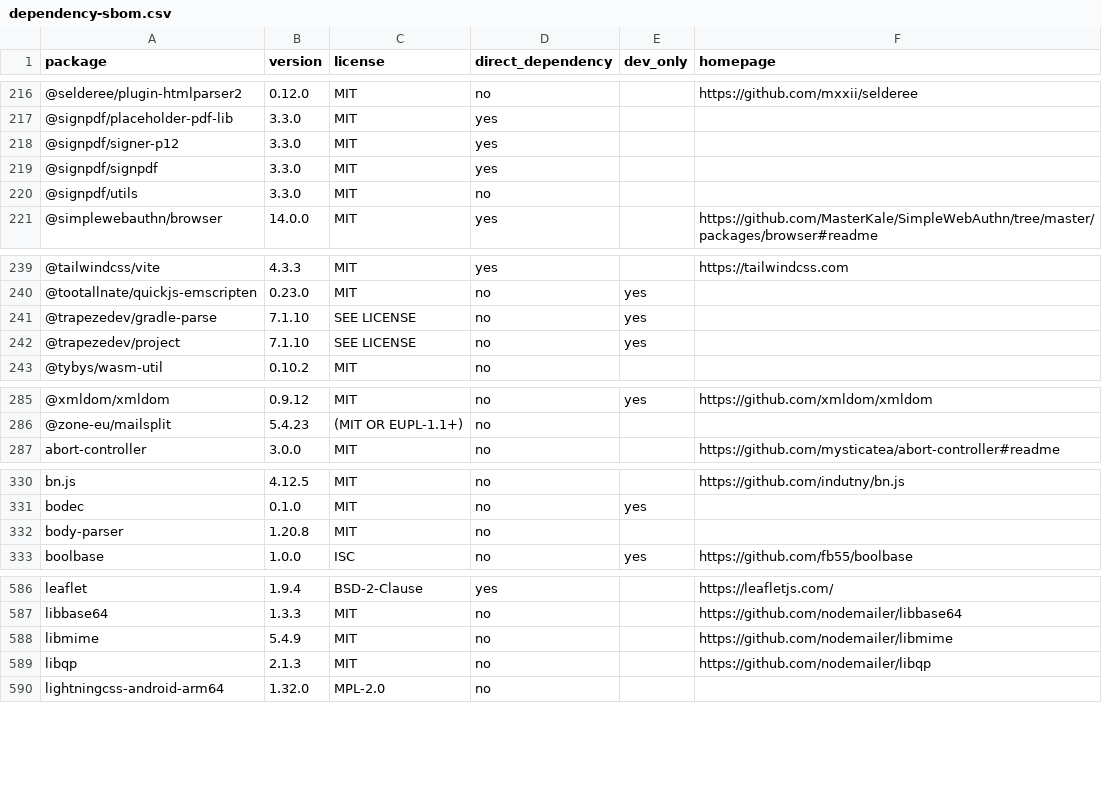
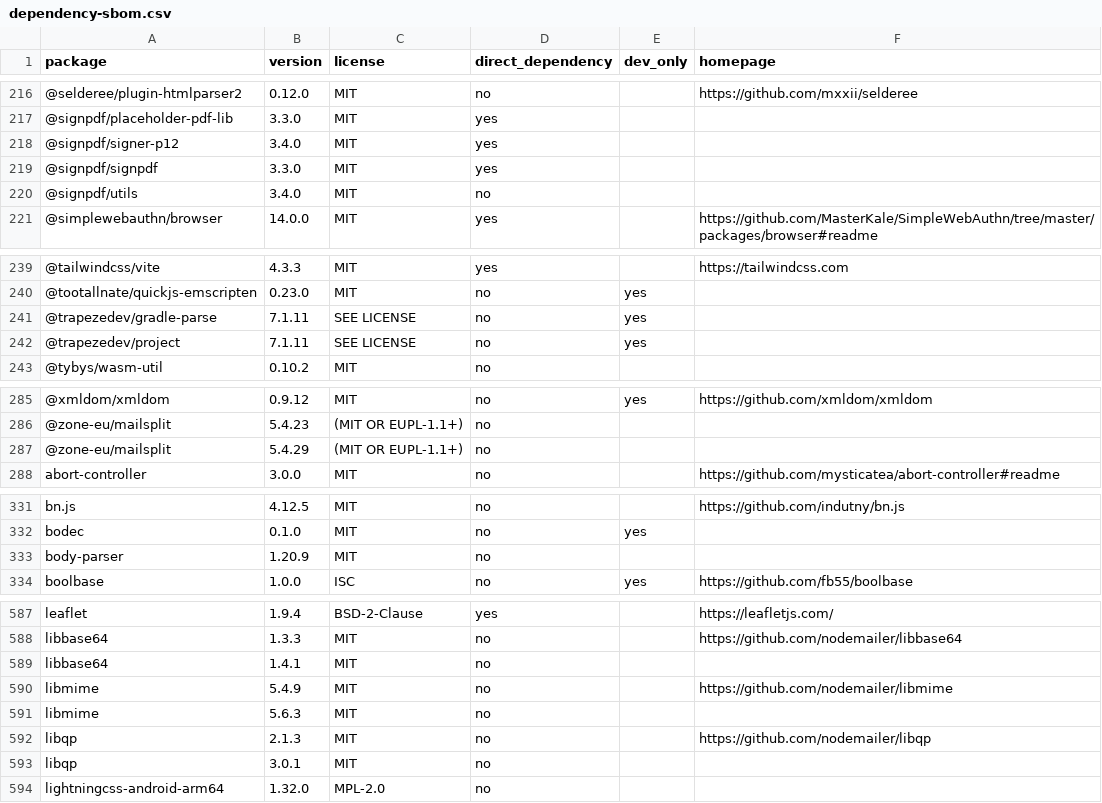
Before and after one commit to ruhulamencredence/CredenceHR, a CSV file: docs/architecture/dependency-sbom.csv, drawn as a sheet; only a part is shown, gaps mark what is left out; the diff covers the shown part only.

```diff
--- a/docs/architecture/dependency-sbom.csv
+++ b/docs/architecture/dependency-sbom.csv
@@ -217,5 +217,5 @@ package,version,license,direct_dependency,dev_only,homepage
 @signpdf/placeholder-pdf-lib,3.3.0,MIT,yes,,
-@signpdf/signer-p12,3.3.0,MIT,yes,,
+@signpdf/signer-p12,3.4.0,MIT,yes,,
 @signpdf/signpdf,3.3.0,MIT,yes,,
-@signpdf/utils,3.3.0,MIT,no,,
+@signpdf/utils,3.4.0,MIT,no,,
 @simplewebauthn/browser,14.0.0,MIT,yes,,https://github.com/MasterKale/SimpleWebAuthn/tree/master/packages/browser#readme
@@ -240,4 +240,4 @@ package,version,license,direct_dependency,dev_only,homepage
 @tootallnate/quickjs-emscripten,0.23.0,MIT,no,yes,
-@trapezedev/gradle-parse,7.1.10,SEE LICENSE,no,yes,
-@trapezedev/project,7.1.10,SEE LICENSE,no,yes,
+@trapezedev/gradle-parse,7.1.11,SEE LICENSE,no,yes,
+@trapezedev/project,7.1.11,SEE LICENSE,no,yes,
 @tybys/wasm-util,0.10.2,MIT,no,,
@@ -286,2 +286,3 @@ package,version,license,direct_dependency,dev_only,homepage
 @zone-eu/mailsplit,5.4.23,(MIT OR EUPL-1.1+),no,,
+@zone-eu/mailsplit,5.4.29,(MIT OR EUPL-1.1+),no,,
 abort-controller,3.0.0,MIT,no,,https://github.com/mysticatea/abort-controller#readme
@@ -331,3 +332,3 @@ bn.js,4.12.5,MIT,no,,https://github.com/indutny/bn.js
 bodec,0.1.0,MIT,no,yes,
-body-parser,1.20.8,MIT,no,,
+body-parser,1.20.9,MIT,no,,
 boolbase,1.0.0,ISC,no,yes,https://github.com/fb55/boolbase
@@ -587,4 +588,7 @@ leaflet,1.9.4,BSD-2-Clause,yes,,https://leafletjs.com/
 libbase64,1.3.3,MIT,no,,https://github.com/nodemailer/libbase64
+libbase64,1.4.1,MIT,no,,
 libmime,5.4.9,MIT,no,,https://github.com/nodemailer/libmime
+libmime,5.6.3,MIT,no,,
 libqp,2.1.3,MIT,no,,https://github.com/nodemailer/libqp
+libqp,3.0.1,MIT,no,,
 lightningcss-android-arm64,1.32.0,MPL-2.0,no,,
```
Also changed, not shown: 4 edited cells elsewhere in this file, 59 other files.
